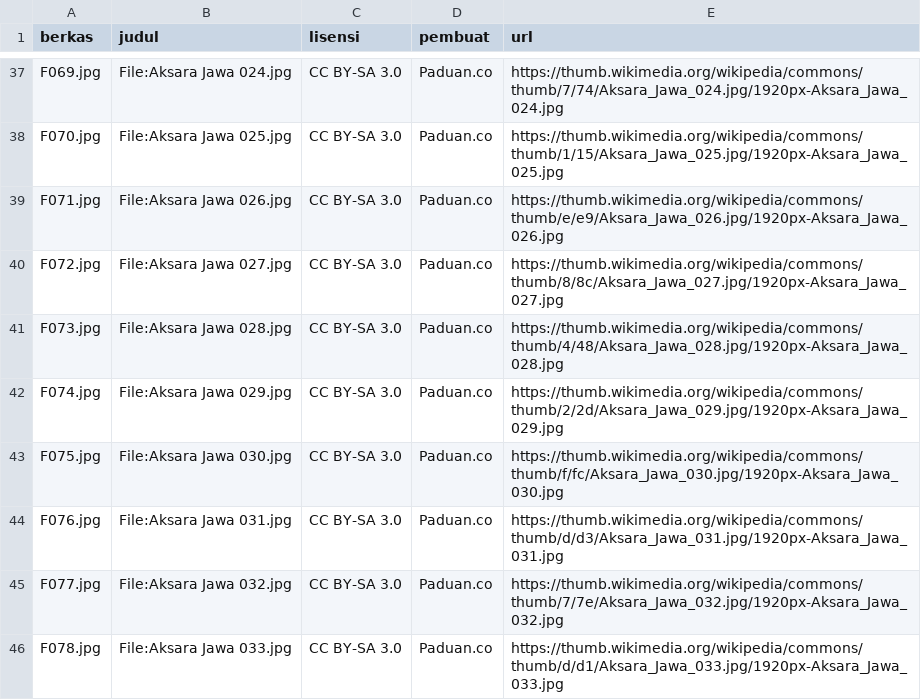
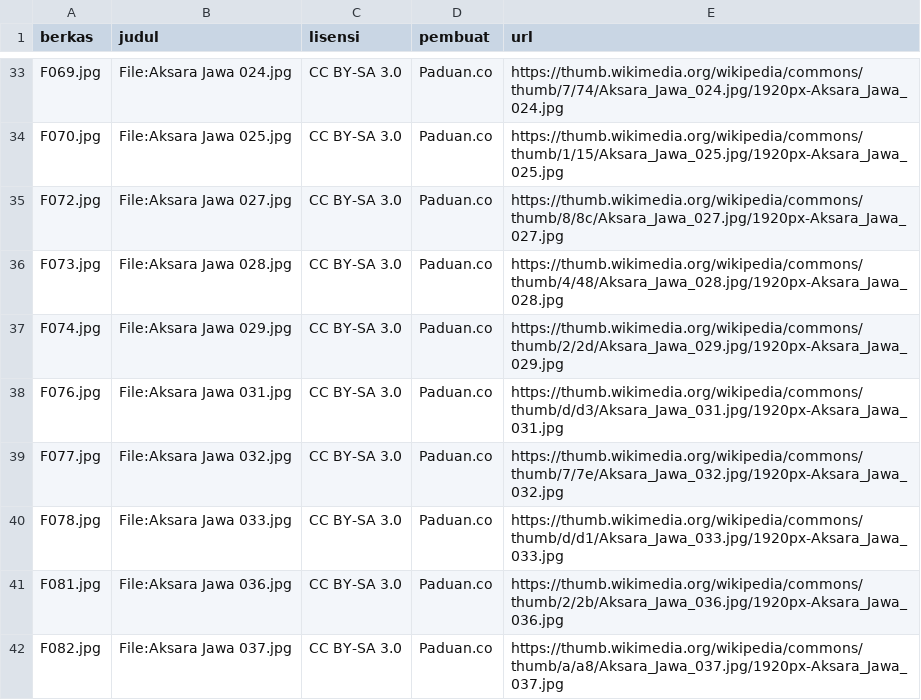
Before and after one commit to farrelzaki/AksaraLens, a CSV file: data/label_nyata/atribusi.csv, drawn as a sheet; only a part is shown, gaps mark what is left out; the shorter side is filled out with more unchanged rows; the diff covers the shown part only; the diff names each change by its address in the sheet, - before the commit and + after, or states it on an @@ line.

```diff
--- a/data/label_nyata/atribusi.csv
+++ b/data/label_nyata/atribusi.csv
-row 39: F071.jpg | File:Aksara Jawa 026.jpg | CC BY-SA 3.0 | Paduan.co | https://thumb.wikimedia.org/wikipedia/commons/thumb/e/e9/Aksara_Jawa_026.jpg/1920px-Aksara_Jawa_026.jpg
-row 43: F075.jpg | File:Aksara Jawa 030.jpg | CC BY-SA 3.0 | Paduan.co | https://thumb.wikimedia.org/wikipedia/commons/thumb/f/fc/Aksara_Jawa_030.jpg/1920px-Aksara_Jawa_030.jpg
```
Also changed, not shown: 13 removed rows elsewhere in this file, 34 other files.
